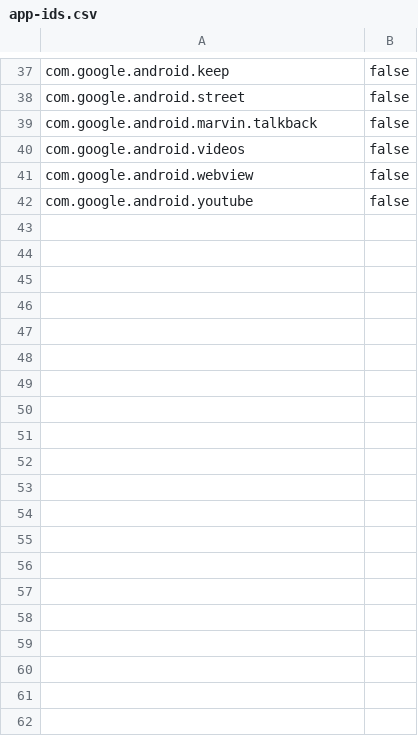
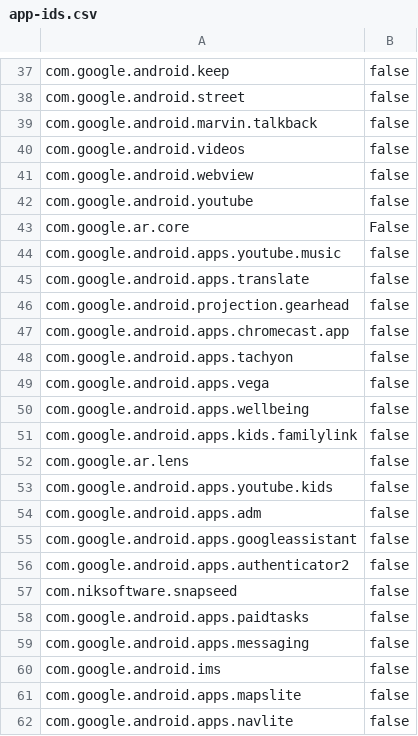
Before and after one commit to petarov/google-android-app-ids, a CSV file: src/app-ids.csv, drawn as a sheet; only a part is shown, gaps mark what is left out; the diff covers the shown part only.

Commit message:
Add around 48 more Google apps

```diff
--- a/src/app-ids.csv
+++ b/src/app-ids.csv
@@ -42 +42,21 @@ com.google.android.webview,false
 com.google.android.youtube,false
+com.google.ar.core,False
+com.google.android.apps.youtube.music,false
+com.google.android.apps.translate,false
+com.google.android.projection.gearhead,false
+com.google.android.apps.chromecast.app,false
+com.google.android.apps.tachyon,false
+com.google.android.apps.vega,false
+com.google.android.apps.wellbeing,false
+com.google.android.apps.kids.familylink,false
+com.google.ar.lens,false
+com.google.android.apps.youtube.kids,false
+com.google.android.apps.adm,false
+com.google.android.apps.googleassistant,false
+com.google.android.apps.authenticator2,false
+com.niksoftware.snapseed,false
+com.google.android.apps.paidtasks,false
+com.google.android.apps.messaging,false
+com.google.android.ims,false
+com.google.android.apps.mapslite,false
+com.google.android.apps.navlite,false
```
Also changed, not shown: 28 added rows elsewhere in this file, 4 other files.
